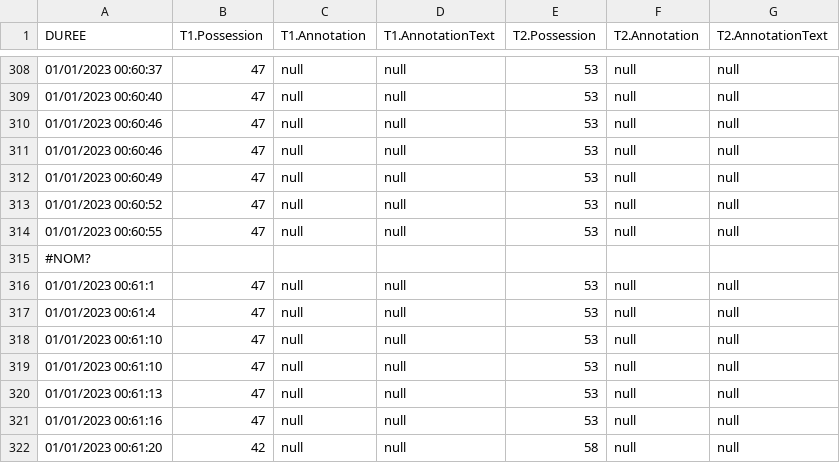
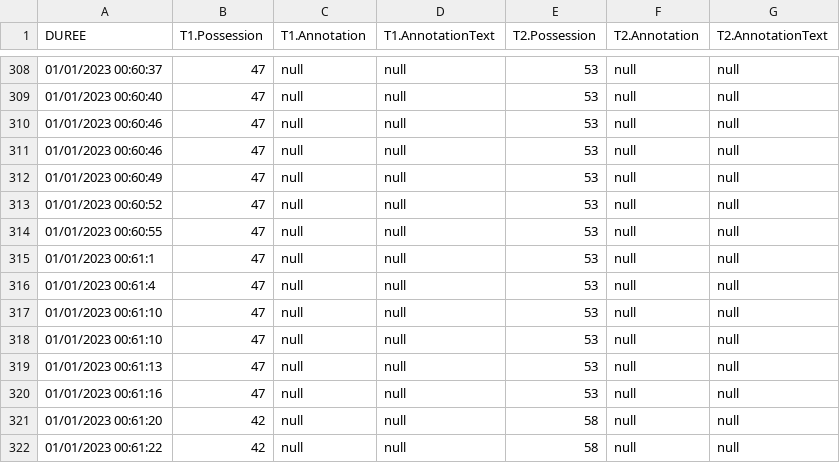
Before and after one commit to SportVFC/d, a CSV file: possession.csv, drawn as a sheet; only a part is shown, gaps mark what is left out; the shorter side is filled out with more unchanged rows.

Commit message:
Update possession.csv
v2

```diff
--- a/possession.csv
+++ b/possession.csv
@@ -314,3 +314,2 @@ DUREE, T1.Possession, T1.Annotation, T1.AnnotationText,T2.Possession, T2.Annotat
 01/01/2023 00:60:55,47,null,null,53,null,null
-#NOM?
 01/01/2023 00:61:1,47,null,null,53,null,null
```
